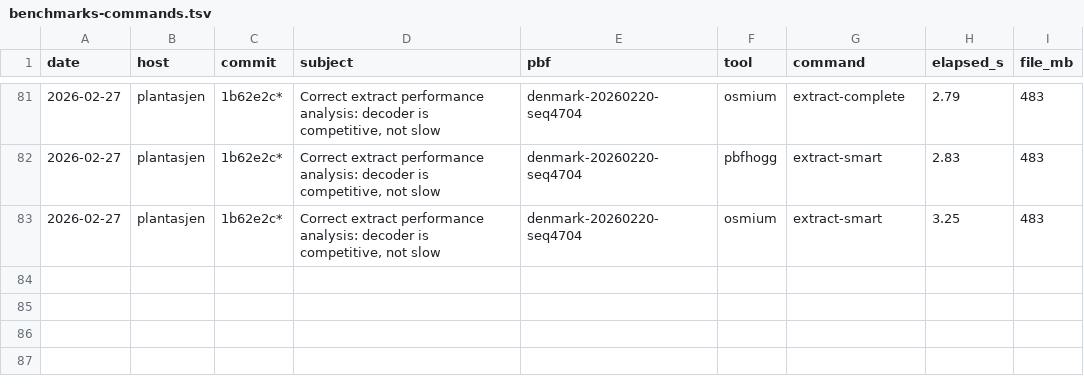
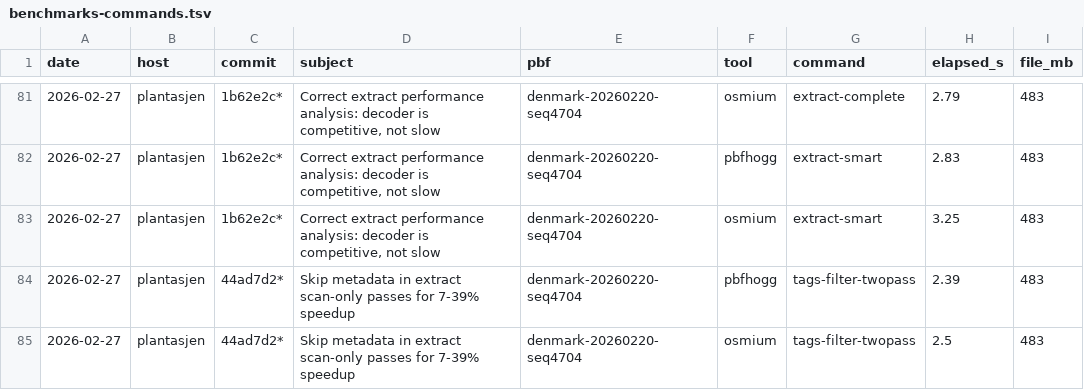
Before and after one commit to folknor/pbfhogg, a TSV file: benchmarks/benchmarks-commands.tsv, drawn as a sheet; only a part is shown, gaps mark what is left out; the diff names each change by its address in the sheet, - before the commit and + after, or states it on an @@ line.

Commit message:
Skip metadata in tags-filter two-pass collection for 11% speedup
Pass 1 only reads tags, IDs, and way refs — never metadata. Switch to
elements_skip_metadata() to skip 6 packed metadata arrays per dense node.

Denmark: 2.39s (was 2.69s), now faster than osmium 2.50s.

Coded by an LLM.

```diff
--- a/benchmarks/benchmarks-commands.tsv
+++ b/benchmarks/benchmarks-commands.tsv
+row 84: 2026-02-27 | plantasjen | 44ad7d2* | Skip metadata in extract scan-only passes for 7-39% speedup | denmark-20260220-seq4704 | pbfhogg | tags-filter-twopass | 2.39 | 483
+row 85: 2026-02-27 | plantasjen | 44ad7d2* | Skip metadata in extract scan-only passes for 7-39% speedup | denmark-20260220-seq4704 | osmium | tags-filter-twopass | 2.5 | 483
```
Also changed, not shown: 2 other files.
